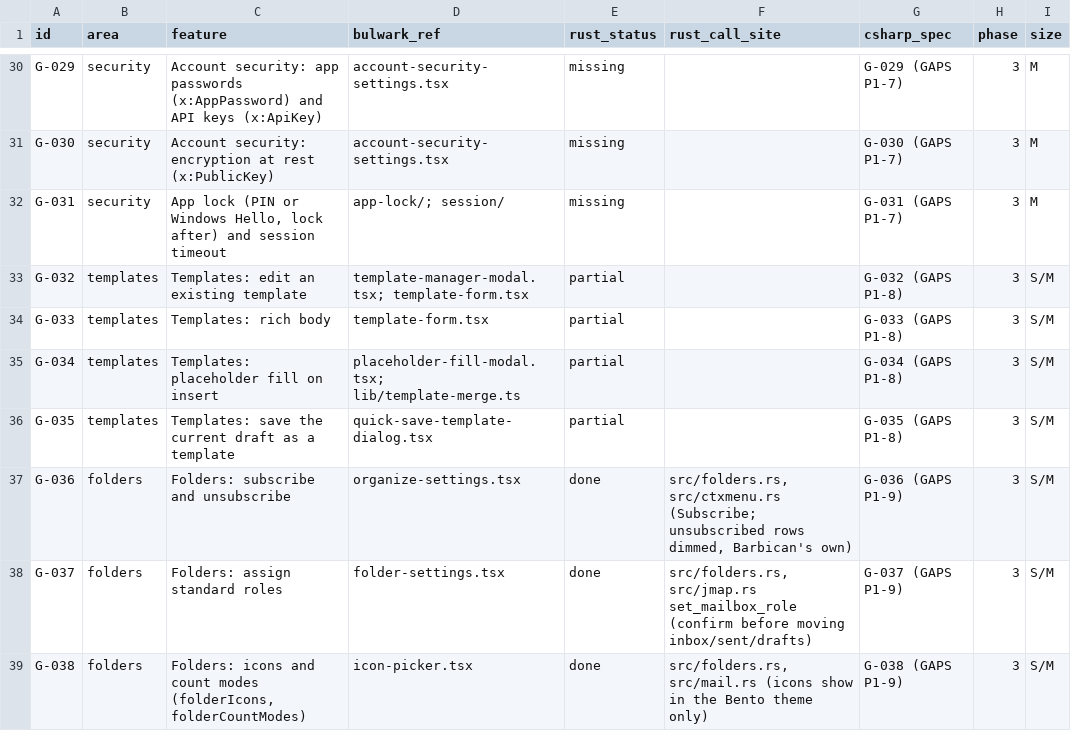
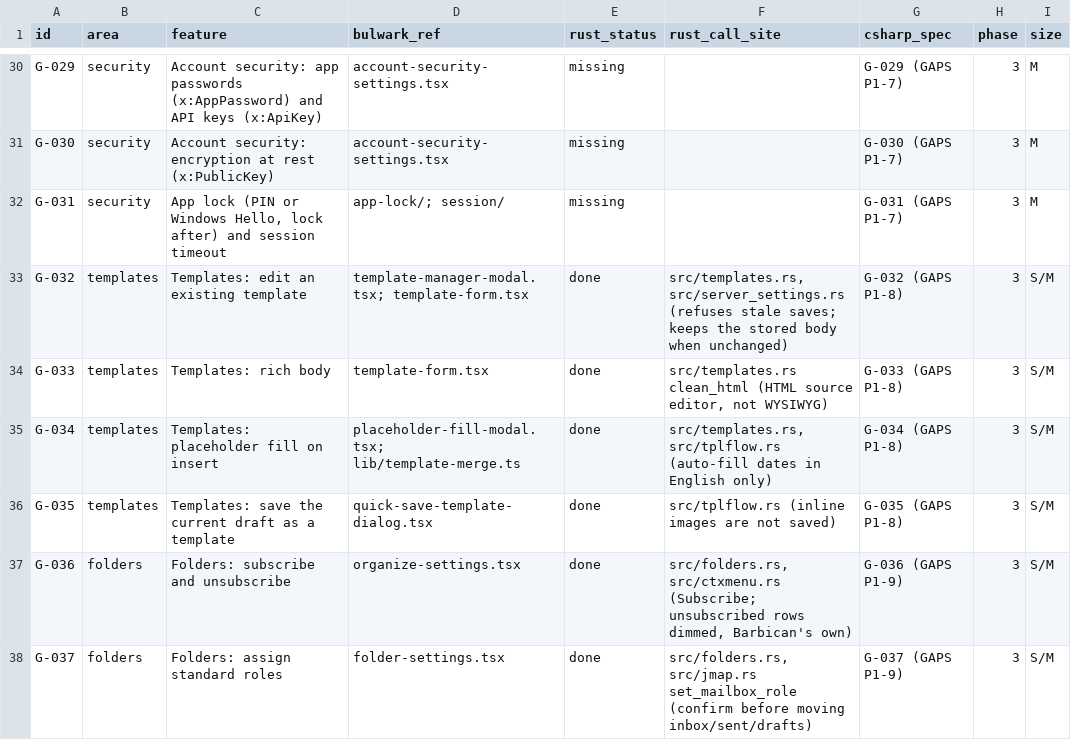
Before and after one commit to Kaan88/barbican, a CSV file: spec/parity.csv, drawn as a sheet; only a part is shown, gaps mark what is left out; the shorter side is filled out with more unchanged rows.

```diff
--- a/spec/parity.csv
+++ b/spec/parity.csv
@@ -32,6 +32,6 @@ G-030,security,Account security: encryption at rest (x:PublicKey),account-securi
 G-031,security,"App lock (PIN or Windows Hello, lock after) and session timeout",app-lock/; session/,missing,,G-031 (GAPS P1-7),3,M
-G-032,templates,Templates: edit an existing template,template-manager-modal.tsx; template-form.tsx,partial,,G-032 (GAPS P1-8),3,S/M
-G-033,templates,Templates: rich body,template-form.tsx,partial,,G-033 (GAPS P1-8),3,S/M
-G-034,templates,Templates: placeholder fill on insert,placeholder-fill-modal.tsx; lib/template-merge.ts,partial,,G-034 (GAPS P1-8),3,S/M
-G-035,templates,Templates: save the current draft as a template,quick-save-template-dialog.tsx,partial,,G-035 (GAPS P1-8),3,S/M
+G-032,templates,Templates: edit an existing template,template-manager-modal.tsx; template-form.tsx,done,"src/templates.rs, src/server_settings.rs (refuses stale saves; keeps the stored body when unchanged)",G-032 (GAPS P1-8),3,S/M
+G-033,templates,Templates: rich body,template-form.tsx,done,"src/templates.rs clean_html (HTML source editor, not WYSIWYG)",G-033 (GAPS P1-8),3,S/M
+G-034,templates,Templates: placeholder fill on insert,placeholder-fill-modal.tsx; lib/template-merge.ts,done,"src/templates.rs, src/tplflow.rs (auto-fill dates in English only)",G-034 (GAPS P1-8),3,S/M
+G-035,templates,Templates: save the current draft as a template,quick-save-template-dialog.tsx,done,src/tplflow.rs (inline images are not saved),G-035 (GAPS P1-8),3,S/M
 G-036,folders,Folders: subscribe and unsubscribe,organize-settings.tsx,done,"src/folders.rs, src/ctxmenu.rs (Subscribe; unsubscribed rows dimmed, Barbican's own)",G-036 (GAPS P1-9),3,S/M
```
